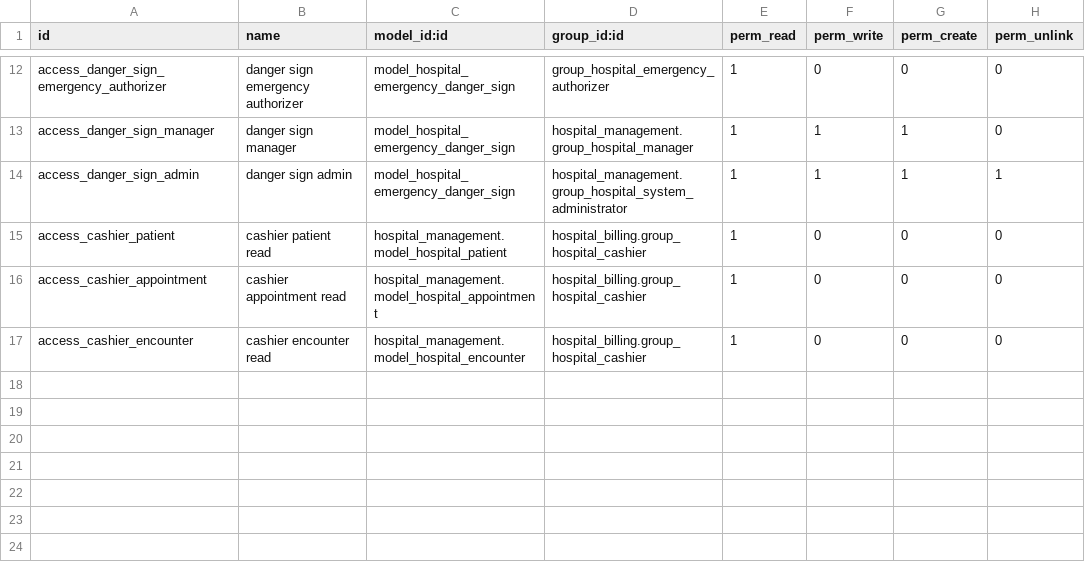
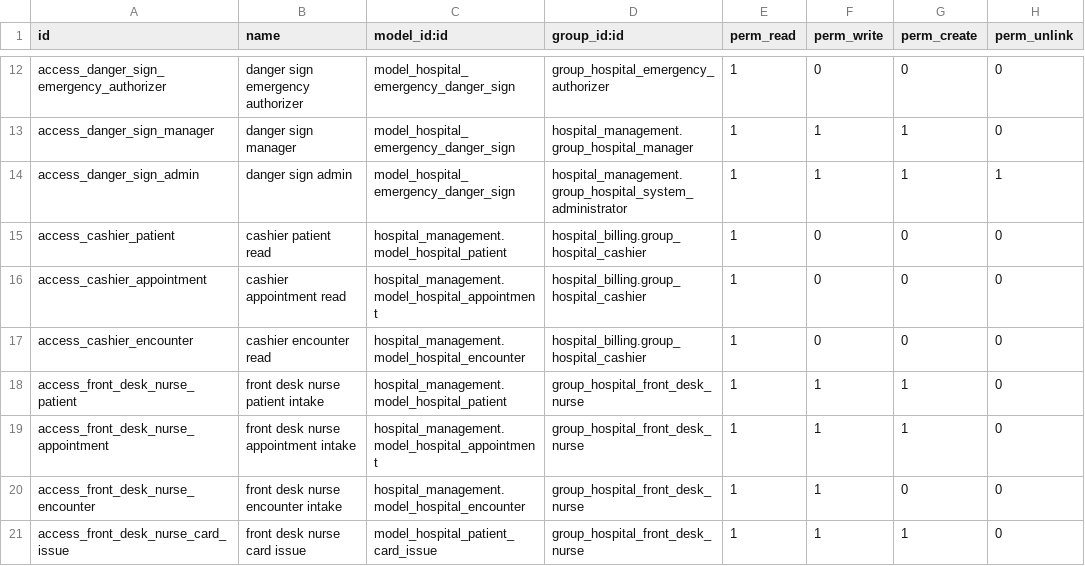
Before and after one commit to cold-coder-01/yoya_healthcare_erp, a CSV file: apps/odoo/custom_addons/yoya_reception_bridge/security/ir.model.access.csv, drawn as a sheet; only a part is shown, gaps mark what is left out; the diff names each change by its address in the sheet, - before the commit and + after, or states it on an @@ line.

Commit message:
Add Front Desk triage-before-cashier workflow

```diff
--- a/apps/odoo/custom_addons/yoya_reception_bridge/security/ir.model.access.csv
+++ b/apps/odoo/custom_addons/yoya_reception_bridge/security/ir.model.access.csv
+row 18: access_front_desk_nurse_patient | front desk nurse patient intake | hospital_management.model_hospital_patient | group_hospital_front_desk_nurse | 1 | 1 | 1 | 0
+row 19: access_front_desk_nurse_appointment | front desk nurse appointment intake | hospital_management.model_hospital_appointment | group_hospital_front_desk_nurse | 1 | 1 | 1 | 0
+row 20: access_front_desk_nurse_encounter | front desk nurse encounter intake | hospital_management.model_hospital_encounter | group_hospital_front_desk_nurse | 1 | 1 | 0 | 0
+row 21: access_front_desk_nurse_card_issue | front desk nurse card issue | model_hospital_patient_card_issue | group_hospital_front_desk_nurse | 1 | 1 | 1 | 0
```
Also changed, not shown: 15 other files.
